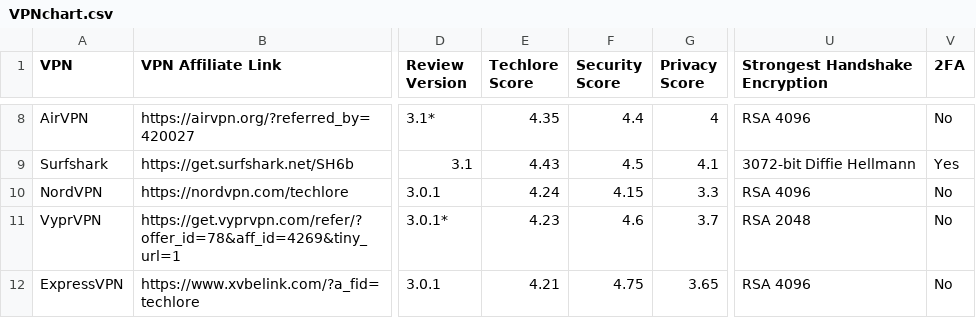
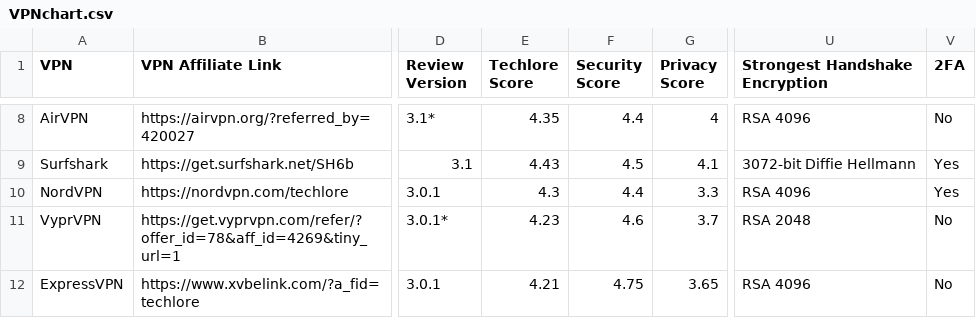
Before and after one commit to techlore/VPN-reviews, a CSV file: VPNchart.csv, drawn as a sheet; only a part is shown, gaps mark what is left out; the diff names each change by its address in the sheet, - before the commit and + after, or states it on an @@ line.

Commit message:
NordVPN has multi factor authentication. (#38)
* NordVPN has multi factor authentication.

* Updated Scoring to Reflect 2FA

Co-authored-by: Henry <64515030+techlore-official@users.noreply.github.com>

```diff
--- a/VPNchart.csv
+++ b/VPNchart.csv
-E10 (Techlore Score): 4.24
+E10 (Techlore Score): 4.3
-F10 (Security Score): 4.15
+F10 (Security Score): 4.4
-V10 (2FA): No
+V10 (2FA): Yes
```
